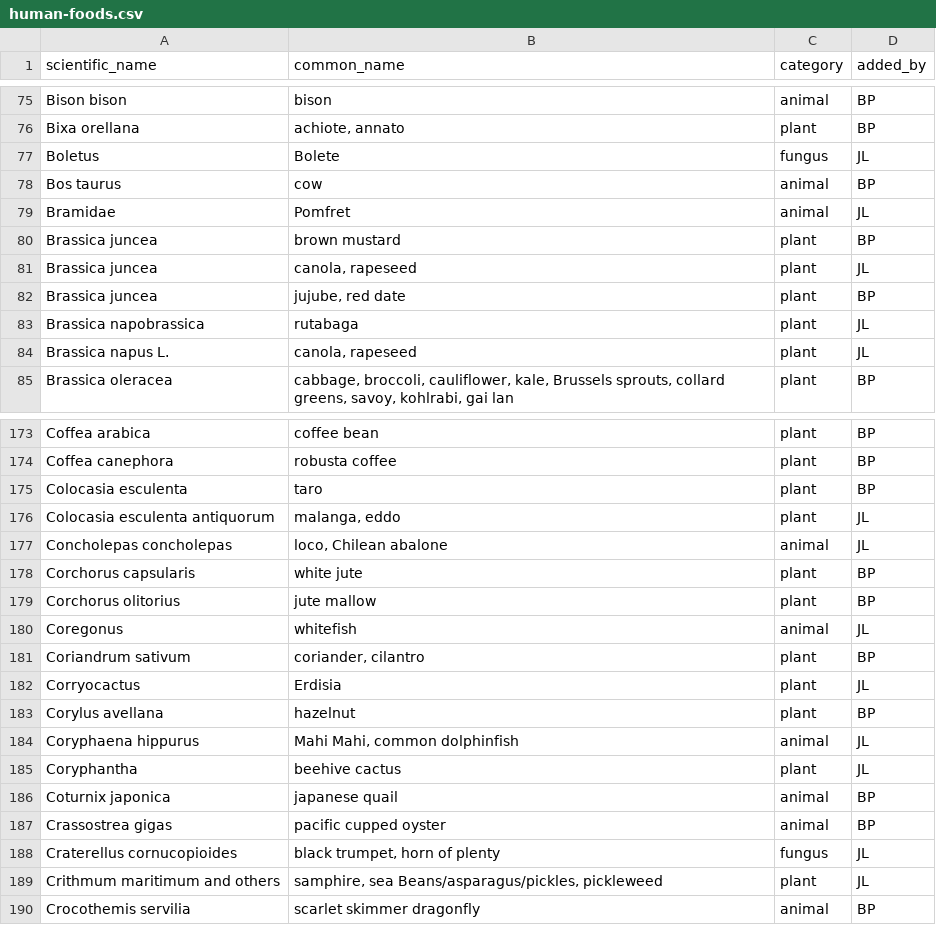
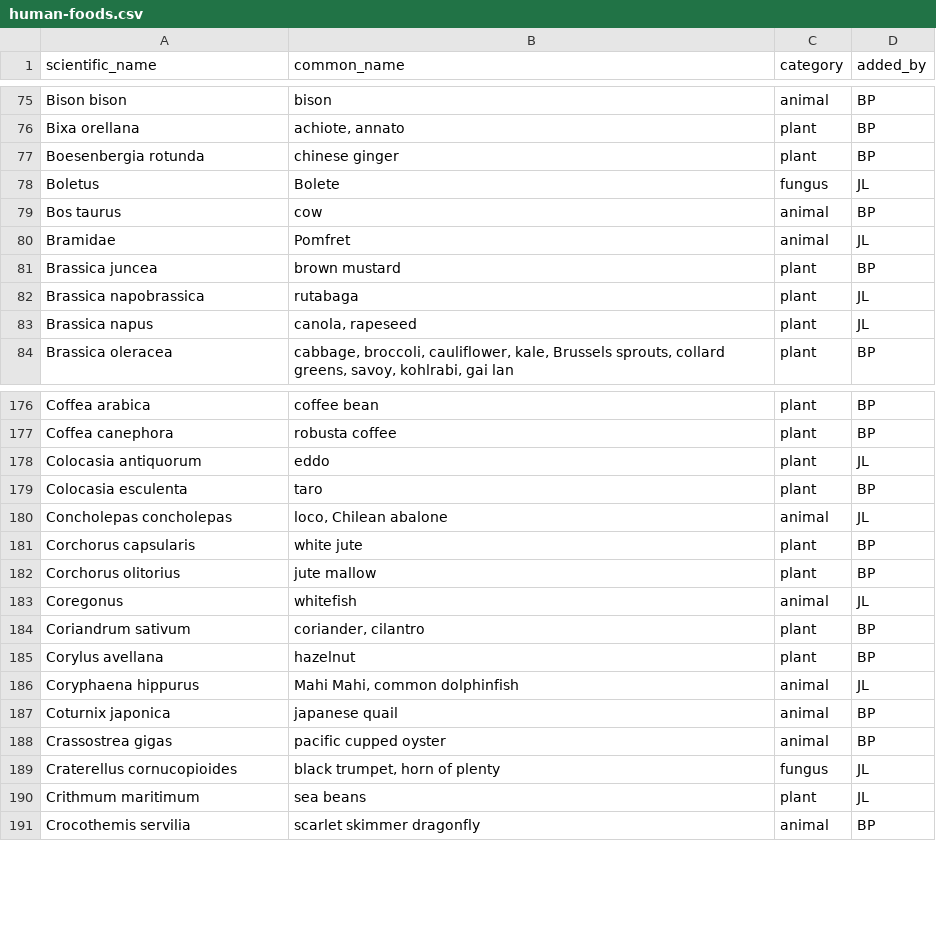
Before and after one commit to bpetrone/food-dbs, a CSV file: data/raw/human-foods.csv, drawn as a sheet; only a part is shown, gaps mark what is left out; the diff covers the shown part only.

Commit message:
Manual clean-up of plant category, remove cactus species and a few others to be re-added later

```diff
--- a/data/raw/human-foods.csv
+++ b/data/raw/human-foods.csv
@@ -76,2 +76,3 @@ Bison bison,bison,animal,BP
 Bixa orellana,"achiote, annato",plant,BP
+Boesenbergia rotunda,chinese ginger,plant,BP
 Boletus,Bolete,fungus,JL
@@ -80,6 +81,4 @@ Bramidae,Pomfret,animal,JL
 Brassica juncea,brown mustard,plant,BP
-Brassica juncea,"canola, rapeseed",plant,JL
-Brassica juncea,"jujube, red date",plant,BP
 Brassica napobrassica,rutabaga,plant,JL
-Brassica napus L.,"canola, rapeseed",plant,JL
+Brassica napus,"canola, rapeseed",plant,JL
 Brassica oleracea,"cabbage, broccoli, cauliflower, kale, Brussels sprouts, collard greens, savoy, kohlrabi, gai lan",plant,BP
@@ -174,4 +177,4 @@ Coffea arabica,coffee bean,plant,BP
 Coffea canephora,robusta coffee,plant,BP
+Colocasia antiquorum,eddo,plant,JL
 Colocasia esculenta,taro,plant,BP
-Colocasia esculenta antiquorum,"malanga, eddo",plant,JL
 Concholepas concholepas,"loco, Chilean abalone",animal,JL
@@ -181,6 +184,4 @@ Coregonus,whitefish,animal,JL
 Coriandrum sativum,"coriander, cilantro",plant,BP
-Corryocactus,Erdisia,plant,JL
 Corylus avellana,hazelnut,plant,BP
 Coryphaena hippurus,"Mahi Mahi, common dolphinfish",animal,JL
-Coryphantha,beehive cactus,plant,JL
 Coturnix japonica,japanese quail,animal,BP
@@ -188,3 +189,3 @@ Crassostrea gigas,pacific cupped oyster,animal,BP
 Craterellus cornucopioides,"black trumpet, horn of plenty",fungus,JL
-Crithmum maritimum and others,"samphire, sea Beans/asparagus/pickles, pickleweed",plant,JL
+Crithmum maritimum,sea beans,plant,JL
 Crocothemis servilia,scarlet skimmer dragonfly,animal,BP
```
Also changed, not shown: 15 added rows, 10 removed rows, 3 moved rows and 16 edited cells elsewhere in this file.
